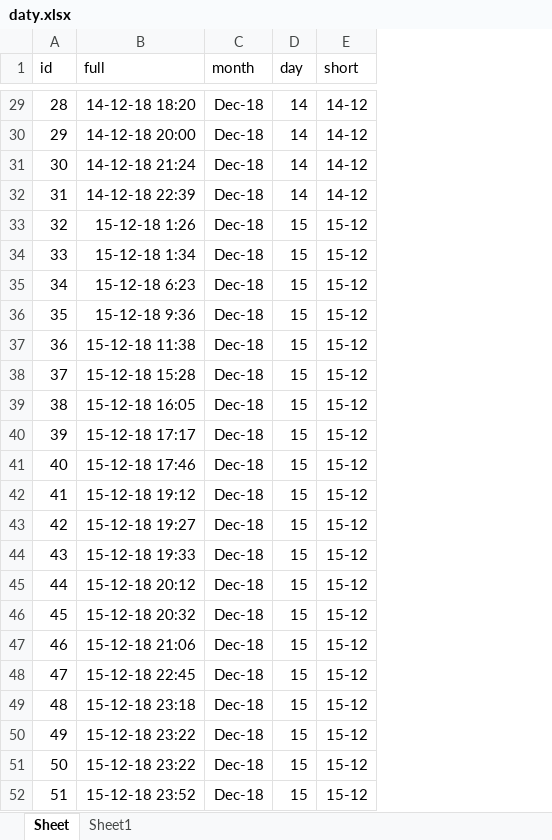
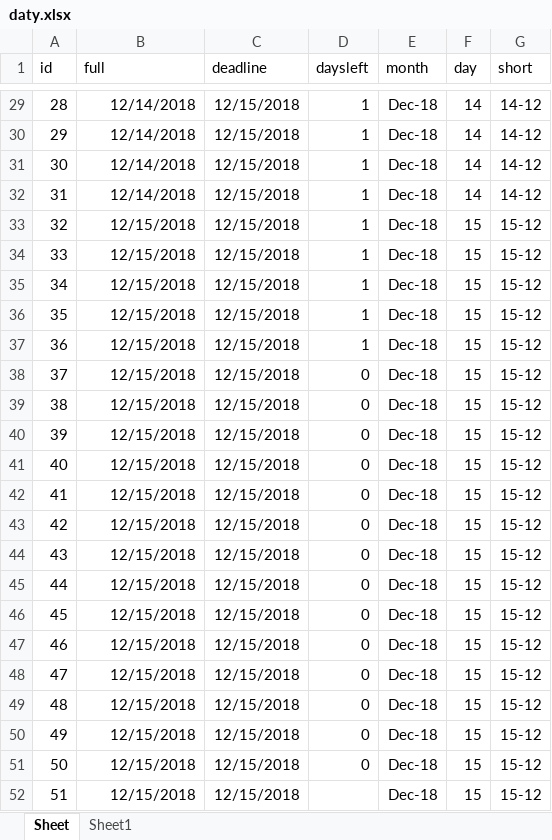
Before and after one commit to swidrak/affective_touch, an Excel workbook: daty.xlsx, sheet Sheet, drawn as a sheet; only a part is shown, gaps mark what is left out; values as stored, in another font and other column widths than the file's, no borders; the diff covers the shown part only; the diff names each change by its address in the sheet, - before the commit and + after, or states it on an @@ line.

```diff
--- a/daty.xlsx (sheet Sheet)
+++ b/daty.xlsx (sheet Sheet)
+column C (deadline), rows 29-52: all 12/15/2018
+column D (daysleft), rows 29-51: 1 | 1 | 1 | 1 | 1 | 1 | 1 | 1 | 1 | 0 | 0 | 0 | 0 | 0 | 0 | 0 | 0 | 0 | 0 | 0 | 0 | 0 | 0
-B29 (full): 14-12-18 18:20
+B29 (full): 12/14/2018
-B30 (full): 14-12-18 20:00
+B30 (full): 12/14/2018
-B31 (full): 14-12-18 21:24
+B31 (full): 12/14/2018
-B32 (full): 14-12-18 22:39
+B32 (full): 12/14/2018
-B33 (full): 15-12-18 1:26
+B33 (full): 12/15/2018
-B34 (full): 15-12-18 1:34
+B34 (full): 12/15/2018
-B35 (full): 15-12-18 6:23
+B35 (full): 12/15/2018
-B36 (full): 15-12-18 9:36
+B36 (full): 12/15/2018
-B37 (full): 15-12-18 11:38
+B37 (full): 12/15/2018
-B38 (full): 15-12-18 15:28
+B38 (full): 12/15/2018
-B39 (full): 15-12-18 16:05
+B39 (full): 12/15/2018
-B40 (full): 15-12-18 17:17
+B40 (full): 12/15/2018
-B41 (full): 15-12-18 17:46
+B41 (full): 12/15/2018
-B42 (full): 15-12-18 19:12
+B42 (full): 12/15/2018
-B43 (full): 15-12-18 19:27
+B43 (full): 12/15/2018
-B44 (full): 15-12-18 19:33
+B44 (full): 12/15/2018
-B45 (full): 15-12-18 20:12
+B45 (full): 12/15/2018
-B46 (full): 15-12-18 20:32
+B46 (full): 12/15/2018
-B47 (full): 15-12-18 21:06
+B47 (full): 12/15/2018
-B48 (full): 15-12-18 22:45
+B48 (full): 12/15/2018
-B49 (full): 15-12-18 23:18
+B49 (full): 12/15/2018
-B50:B51 (full): 15-12-18 23:22
+B50:B51 (full): 12/15/2018
-B52 (full): 15-12-18 23:52
+B52 (full): 12/15/2018
```
Also changed, not shown: 27 edited cells elsewhere in this sheet.
